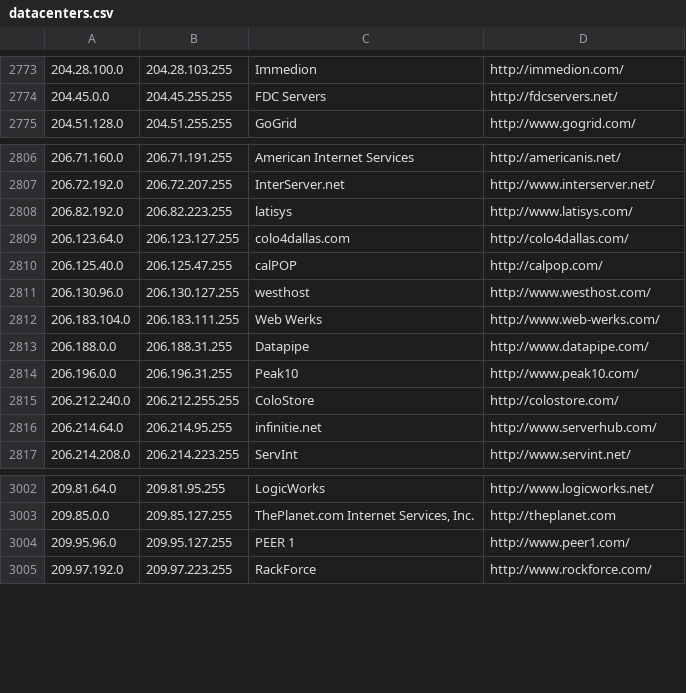
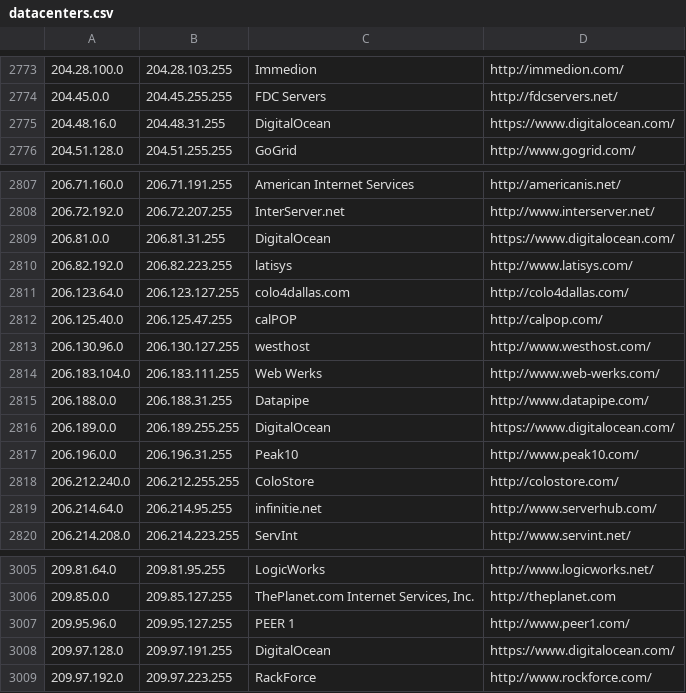
Before and after one commit to client9/ipcat, a CSV file: datacenters.csv, drawn as a sheet; only a part is shown, gaps mark what is left out.

Commit message:
update stats + more DigitalOcean ranges

```diff
--- a/datacenters.csv
+++ b/datacenters.csv
@@ -2774,2 +2774,3 @@
 204.45.0.0,204.45.255.255,FDC Servers,http://fdcservers.net/
+204.48.16.0,204.48.31.255,DigitalOcean,https://www.digitalocean.com/
 204.51.128.0,204.51.255.255,GoGrid,http://www.gogrid.com/
@@ -2807,2 +2808,3 @@
 206.72.192.0,206.72.207.255,InterServer.net,http://www.interserver.net/
+206.81.0.0,206.81.31.255,DigitalOcean,https://www.digitalocean.com/
 206.82.192.0,206.82.223.255,latisys,http://www.latisys.com/
@@ -2813,2 +2815,3 @@
 206.188.0.0,206.188.31.255,Datapipe,http://www.datapipe.com/
+206.189.0.0,206.189.255.255,DigitalOcean,https://www.digitalocean.com/
 206.196.0.0,206.196.31.255,Peak10,http://www.peak10.com/
@@ -3004,2 +3007,3 @@
 209.95.96.0,209.95.127.255,PEER 1,http://www.peer1.com/
+209.97.128.0,209.97.191.255,DigitalOcean,https://www.digitalocean.com/
 209.97.192.0,209.97.223.255,RackForce,http://www.rockforce.com/
```
Also changed, not shown: datacenters-stats.csv.
